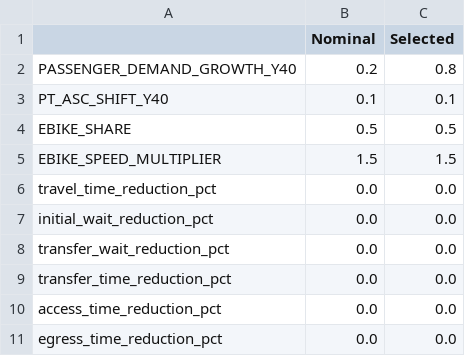
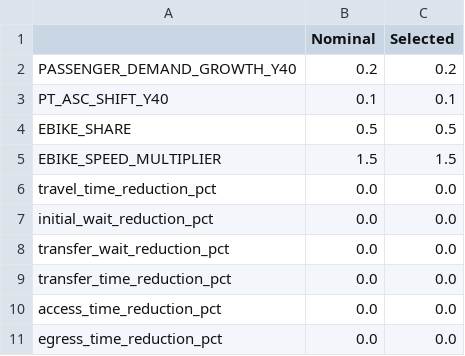
Before and after one commit to sebischoff/IP-HS26-MehrSpur-CaseStudy, a CSV file: results/02_system_modeling/2_2_parameter_playground_year40_parameters.csv, drawn as a sheet.

```diff
--- a/results/02_system_modeling/2_2_parameter_playground_year40_parameters.csv
+++ b/results/02_system_modeling/2_2_parameter_playground_year40_parameters.csv
@@ -1,3 +1,3 @@
 ,Nominal,Selected
-PASSENGER_DEMAND_GROWTH_Y40,0.2,0.8
+PASSENGER_DEMAND_GROWTH_Y40,0.2,0.2
 PT_ASC_SHIFT_Y40,0.1,0.1
```
Also changed, not shown: results/02_system_modeling/1_6_demand_scenarios_diagnostics.csv, results/02_system_modeling/2_2_parameter_playground_year40_impacts.csv, 3 other files.
